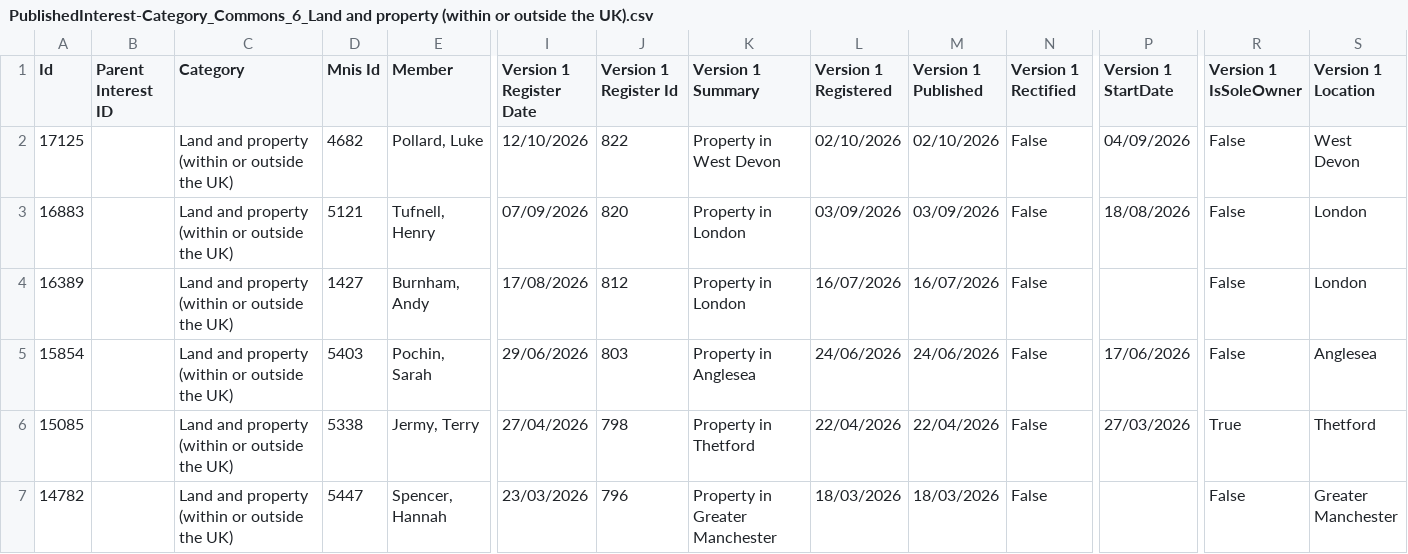
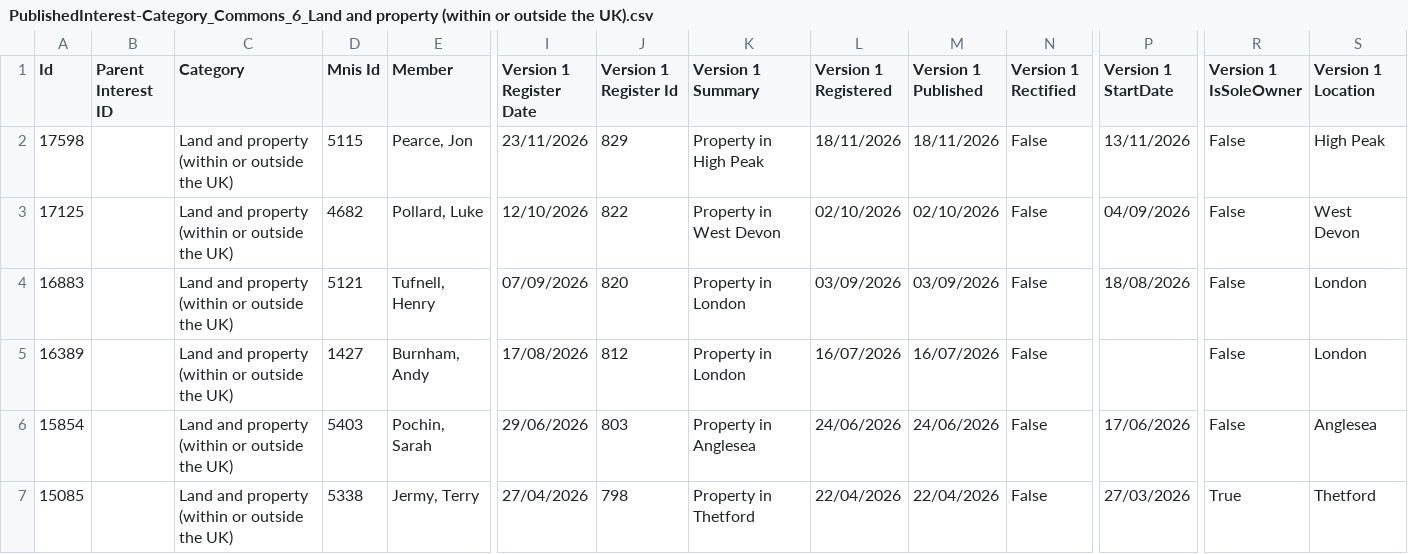
Before and after one commit to journostorymaker-alt/mps-register-tracker, a CSV file: data/raw/history/PublishedInterest-Category_Commons_6_Land and property (within or outside the UK).csv, drawn as a sheet; only a part is shown, gaps mark what is left out; the shorter side is filled out with more unchanged rows; rows hold the shown columns only; the diff covers the shown part only; the diff names each change by its address in the sheet, - before the commit and + after, or states it on an @@ line.

```diff
--- a/data/raw/history/PublishedInterest-Category_Commons_6_Land and property (within or outside the UK).csv
+++ b/data/raw/history/PublishedInterest-Category_Commons_6_Land and property (within or outside the UK).csv
+row 2: 17598 |  | Land and property (within or outside the UK) | 5115 | Pearce, Jon | 23/11/2026 | 829 | Property in High Peak | 18/11/2026 | 18/11/2026 | False | 13/11/2026 | False | High Peak
```
Also changed, not shown: 85 edited cells elsewhere in this file, data/raw/history/PublishedInterest-Category_Commons_10_Family members engaged in third-party lobbying.csv, data/raw/history/PublishedInterest-Category_Commons_1_Employment and earnings.csv, 33 other files.
